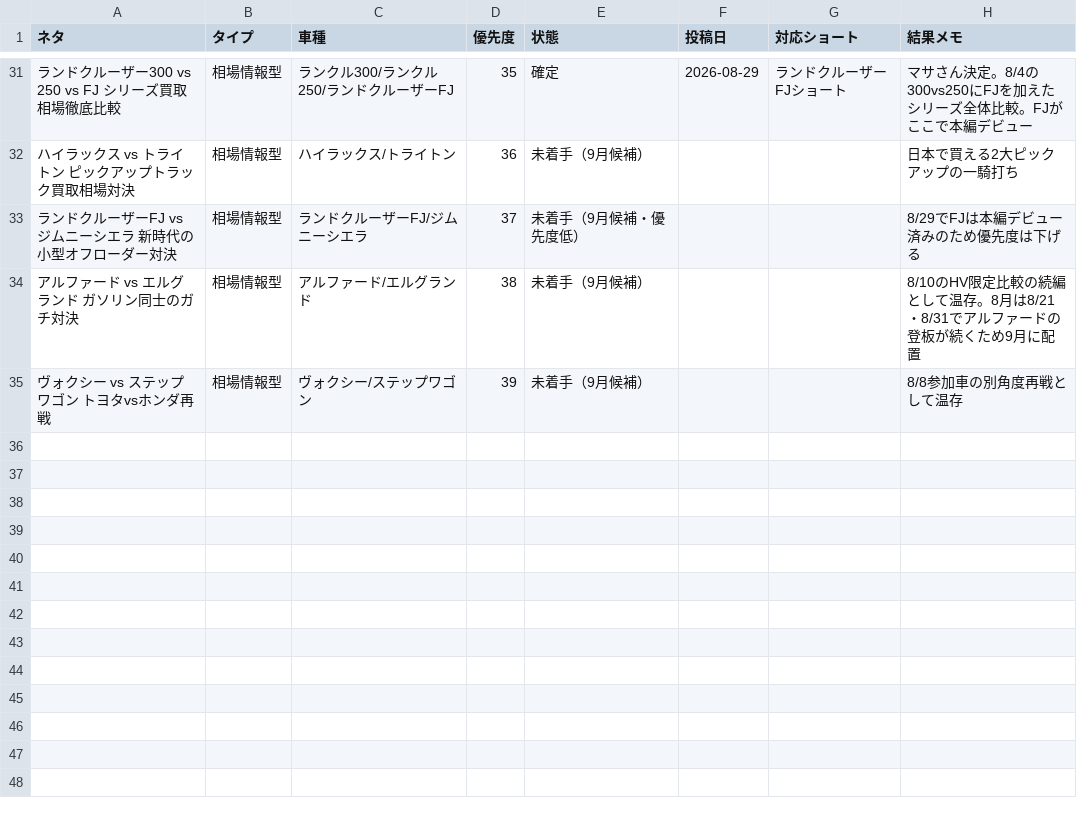
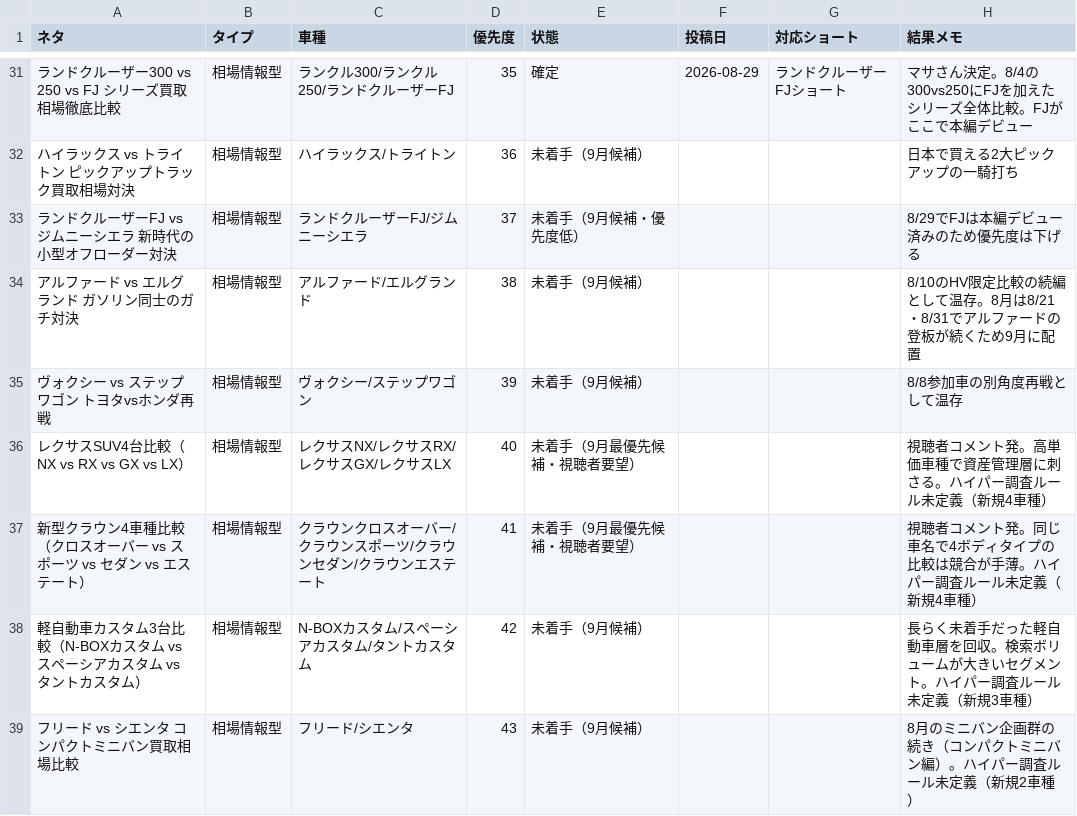
Before and after one commit to masakiinoue8-spec/-, a CSV file: .claude/skills/youtube-car-script/assets/neta-cho.csv, drawn as a sheet; only a part is shown, gaps mark what is left out; the diff names each change by its address in the sheet, - before the commit and + after, or states it on an @@ line.

```diff
--- a/.claude/skills/youtube-car-script/assets/neta-cho.csv
+++ b/.claude/skills/youtube-car-script/assets/neta-cho.csv
+row 36: レクサスSUV4台比較（NX vs RX vs GX vs LX） | 相場情報型 | レクサスNX/レクサスRX/レクサスGX/レクサスLX | 40 | 未着手（9月最優先候補・視聴者要望） |  |  | 視聴者コメント発。高単価車種で資産管理層に刺さる。ハイパー調査ルール未定義（新規4車種）
+row 37: 新型クラウン4車種比較（クロスオーバー vs スポーツ vs セダン vs エステート） | 相場情報型 | クラウンクロスオーバー/クラウンスポーツ/クラウンセダン/クラウンエステート | 41 | 未着手（9月最優先候補・視聴者要望） |  |  | 視聴者コメント発。同じ車名で4ボディタイプの比較は競合が手薄。ハイパー調査ルール未定義（新規4車種）
+row 38: 軽自動車カスタム3台比較（N-BOXカスタム vs スペーシアカスタム vs タントカスタム） | 相場情報型 | N-BOXカスタム/スペーシアカスタム/タントカスタム | 42 | 未着手（9月候補） |  |  | 長らく未着手だった軽自動車層を回収。検索ボリュームが大きいセグメント。ハイパー調査ルール未定義（新規3車種）
+row 39: フリード vs シエンタ コンパクトミニバン買取相場比較 | 相場情報型 | フリード/シエンタ | 43 | 未着手（9月候補） |  |  | 8月のミニバン企画群の続き（コンパクトミニバン編）。ハイパー調査ルール未定義（新規2車種）
```
